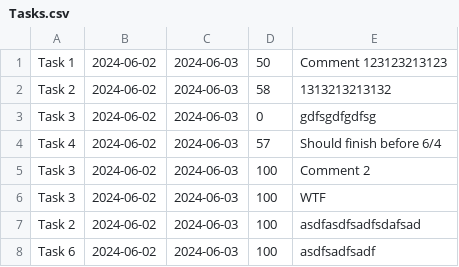
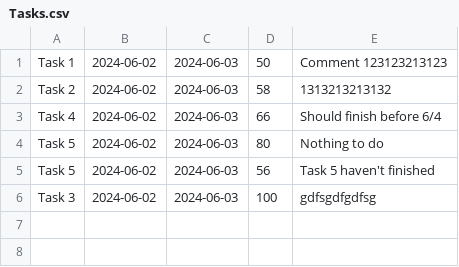
Before and after one commit to benjamin474/IntelligentSchedulingPomodoroTimer, a CSV file: Tasks.csv, drawn as a sheet.

```diff
--- a/Tasks.csv
+++ b/Tasks.csv
@@ -2,7 +2,5 @@ Task 1,2024-06-02,2024-06-03,50,Comment 123123213123
 Task 2,2024-06-02,2024-06-03,58,1313213213132
-Task 3,2024-06-02,2024-06-03,0,gdfsgdfgdfsg
-Task 4,2024-06-02,2024-06-03,57,Should finish before 6/4
-Task 3,2024-06-02,2024-06-03,100,Comment 2
-Task 3,2024-06-02,2024-06-03,100,WTF
-Task 2,2024-06-02,2024-06-03,100,asdfasdfsadfsdafsad
-Task 6,2024-06-02,2024-06-03,100,asdfsadfsadf
+Task 4,2024-06-02,2024-06-03,66,Should finish before 6/4
+Task 5,2024-06-02,2024-06-03,80,Nothing to do
+Task 5,2024-06-02,2024-06-03,56,Task 5 haven't finished
+Task 3,2024-06-02,2024-06-03,100,gdfsgdfgdfsg
```
Also changed, not shown: 4 other files.
